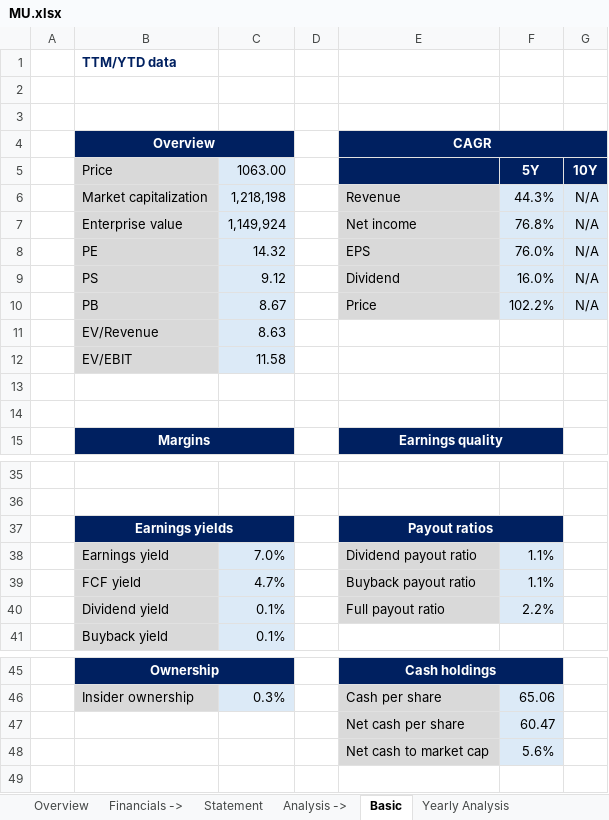
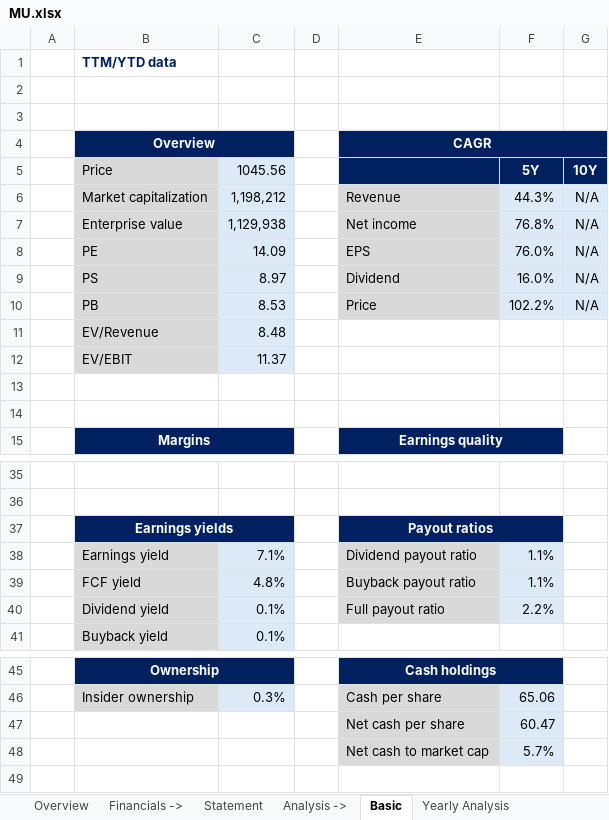
Before and after one commit to ady28/Finance-StockLists, an Excel workbook: MU.xlsx, sheet Basic, drawn as a sheet; only a part is shown, gaps mark what is left out; values as stored, in another font and other column widths than the file's, no borders; the diff names each change by its address in the sheet, - before the commit and + after, or states it on an @@ line.

```diff
--- a/MU.xlsx (sheet Basic)
+++ b/MU.xlsx (sheet Basic)
-C5: 1063.00
+C5: 1045.56
-C6 (1045.56): 1,218,198
+C6 (1045.56): 1,198,212
-C7 (1045.56): 1,149,924
+C7 (1045.56): 1,129,938
-C8 (1045.56): 14.32
+C8 (1045.56): 14.09
-C9 (1045.56): 9.12
+C9 (1045.56): 8.97
-C10 (1045.56): 8.67
+C10 (1045.56): 8.53
-C11 (1045.56): 8.63
+C11 (1045.56): 8.48
-C12 (1045.56): 11.58
+C12 (1045.56): 11.37
-C38 (1045.56): 7.0%
+C38 (1045.56): 7.1%
-C39 (1045.56): 4.7%
+C39 (1045.56): 4.8%
-F48 (5Y): 5.6%
+F48 (5Y): 5.7%
```
Also changed, not shown: sheet Overview, sheet Multiples, sheet COGS & OpEx, sheet Reverse DCF, sheet DCF, sheet Statement, 5 more sheets.
